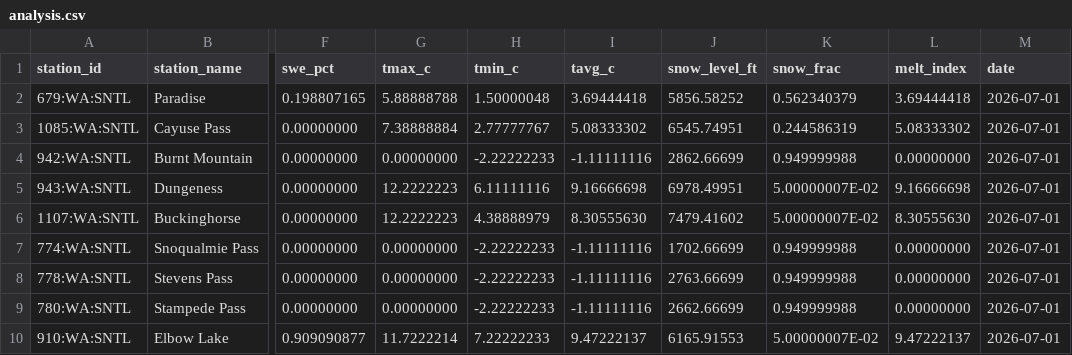
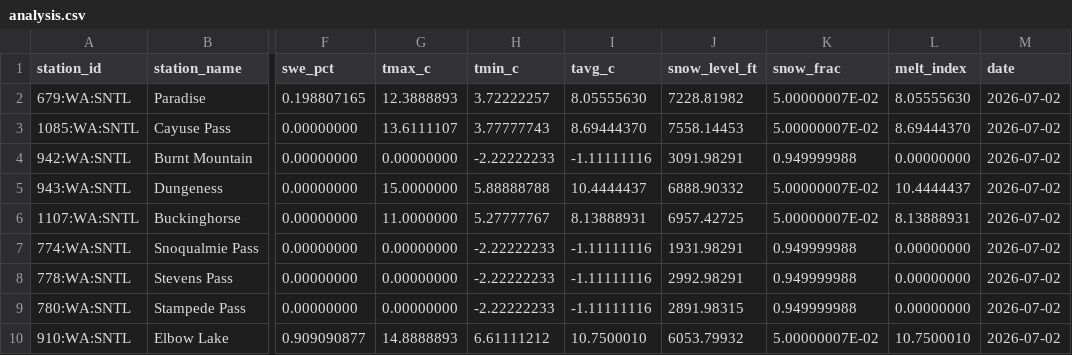
Before and after one commit to bdgroves/cascadia-wx, a CSV file: analysis.csv, drawn as a sheet; only a part is shown, gaps mark what is left out; the diff covers the shown part only; the diff names each change by its address in the sheet, - before the commit and + after, or states it on an @@ line.

```diff
--- a/analysis.csv
+++ b/analysis.csv
-G2 (tmax_c): 5.88888788
+G2 (tmax_c): 12.3888893
-H2 (tmin_c): 1.50000048
+H2 (tmin_c): 3.72222257
-I2 (tavg_c): 3.69444418
+I2 (tavg_c): 8.05555630
-J2 (snow_level_ft): 5856.58252
+J2 (snow_level_ft): 7228.81982
-K2 (snow_frac): 0.562340379
+K2 (snow_frac): 5.00000007E-02
-L2 (melt_index): 3.69444418
+L2 (melt_index): 8.05555630
-M2:M10 (date): 2026-07-01
+M2:M10 (date): 2026-07-02
-G3 (tmax_c): 7.38888884
+G3 (tmax_c): 13.6111107
-H3 (tmin_c): 2.77777767
+H3 (tmin_c): 3.77777743
-I3 (tavg_c): 5.08333302
+I3 (tavg_c): 8.69444370
-J3 (snow_level_ft): 6545.74951
+J3 (snow_level_ft): 7558.14453
-K3 (snow_frac): 0.244586319
+K3 (snow_frac): 5.00000007E-02
-L3 (melt_index): 5.08333302
+L3 (melt_index): 8.69444370
-J4 (snow_level_ft): 2862.66699
+J4 (snow_level_ft): 3091.98291
-G5 (tmax_c): 12.2222223
+G5 (tmax_c): 15.0000000
-H5 (tmin_c): 6.11111116
+H5 (tmin_c): 5.88888788
-I5 (tavg_c): 9.16666698
+I5 (tavg_c): 10.4444437
-J5 (snow_level_ft): 6978.49951
+J5 (snow_level_ft): 6888.90332
-L5 (melt_index): 9.16666698
+L5 (melt_index): 10.4444437
-G6 (tmax_c): 12.2222223
+G6 (tmax_c): 11.0000000
-H6 (tmin_c): 4.38888979
+H6 (tmin_c): 5.27777767
-I6 (tavg_c): 8.30555630
+I6 (tavg_c): 8.13888931
-J6 (snow_level_ft): 7479.41602
+J6 (snow_level_ft): 6957.42725
-L6 (melt_index): 8.30555630
+L6 (melt_index): 8.13888931
-J7 (snow_level_ft): 1702.66699
+J7 (snow_level_ft): 1931.98291
-J8 (snow_level_ft): 2763.66699
+J8 (snow_level_ft): 2992.98291
-J9 (snow_level_ft): 2662.66699
+J9 (snow_level_ft): 2891.98315
-G10 (tmax_c): 11.7222214
+G10 (tmax_c): 14.8888893
-H10 (tmin_c): 7.22222233
+H10 (tmin_c): 6.61111212
-I10 (tavg_c): 9.47222137
+I10 (tavg_c): 10.7500010
-J10 (snow_level_ft): 6165.91553
+J10 (snow_level_ft): 6053.79932
-L10 (melt_index): 9.47222137
+L10 (melt_index): 10.7500010
```
Also changed, not shown: 13 edited cells elsewhere in this file, snotel_data.csv, 2 other files.
